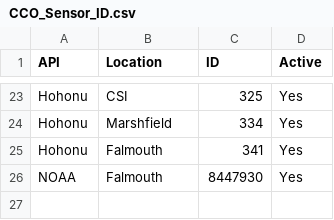
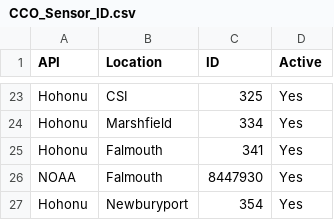
Before and after one commit to kzarada/SLL_Shiny_Dashboard, a CSV file: Data/Inputs/CCO_Sensor_ID.csv, drawn as a sheet; only a part is shown, gaps mark what is left out.

```diff
--- a/Data/Inputs/CCO_Sensor_ID.csv
+++ b/Data/Inputs/CCO_Sensor_ID.csv
@@ -26 +26,2 @@ Hohonu,Falmouth,341,Yes
 NOAA,Falmouth,8447930,Yes
+Hohonu,Newburyport,354,Yes
```
Also changed, not shown: Data/Inputs/Hohonu Locations.csv, 4 other files.
